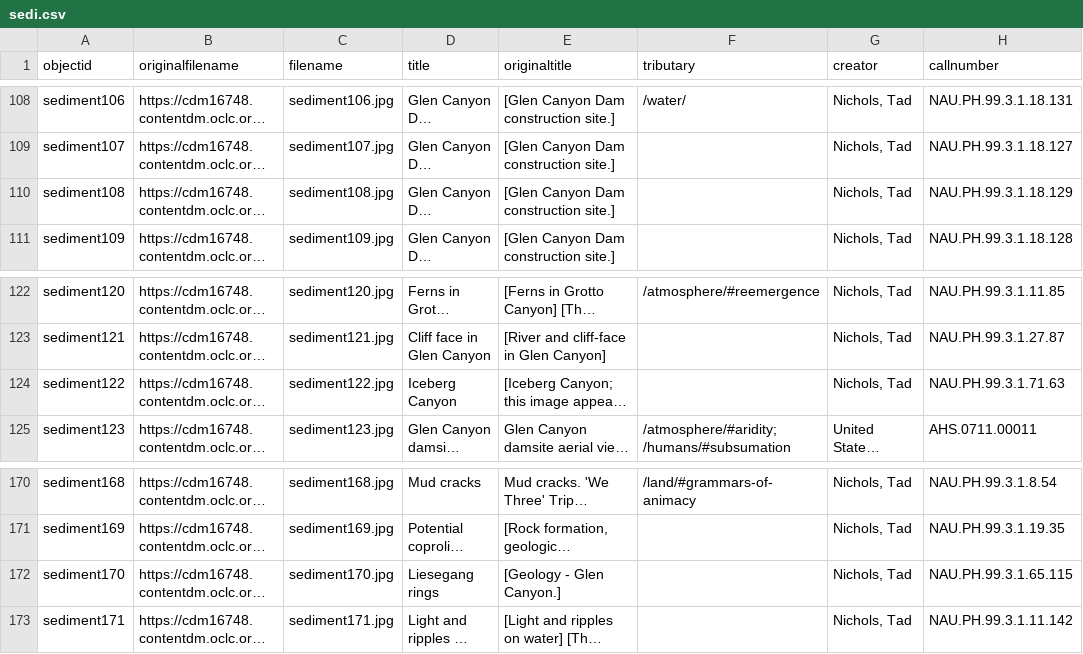
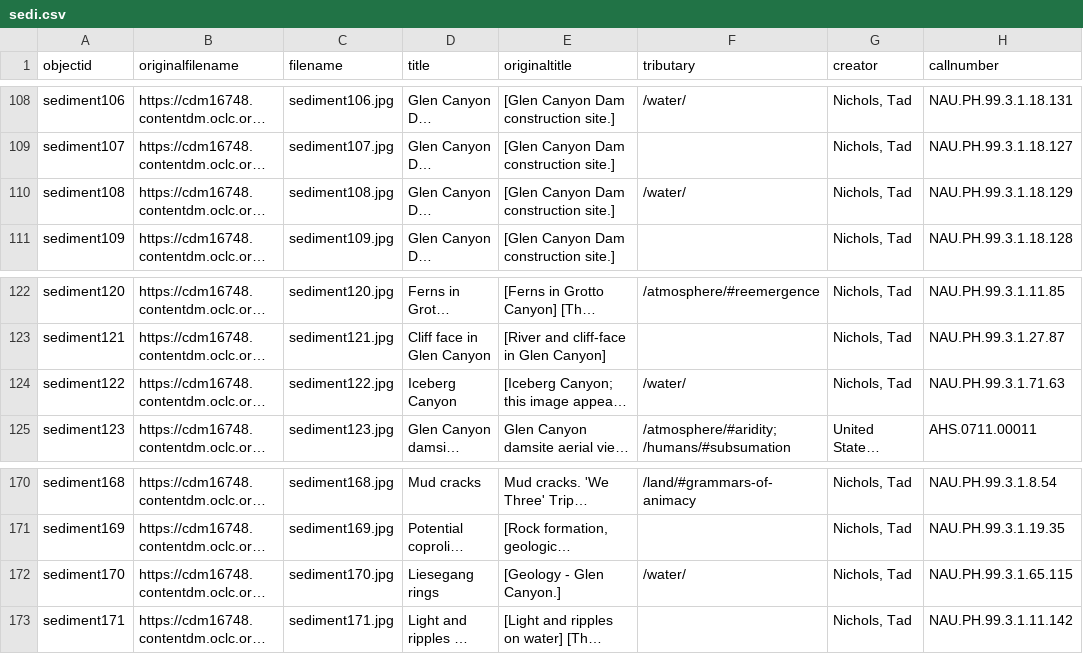
Before and after one commit to thecdil/sedimentation, a CSV file: _data/sedi.csv, drawn as a sheet; only a part is shown, gaps mark what is left out; long unchanged cells end in …; the diff names each change by its address in the sheet, - before the commit and + after, or states it on an @@ line.

Commit message:
water! Done!

```diff
--- a/_data/sedi.csv
+++ b/_data/sedi.csv
-F110 (tributary): (empty)
+F110 (tributary): /water/
-F124 (tributary): (empty)
+F124 (tributary): /water/
-F172 (tributary): (empty)
+F172 (tributary): /water/
```
Also changed, not shown: 1 other file.
